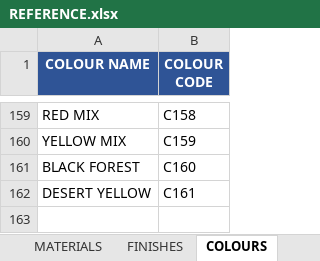
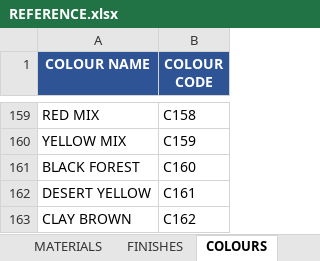
Before and after one commit to aftangent/Mat-Schedule, an Excel workbook: REFERENCE.xlsx, sheet COLOURS, drawn as a sheet; only a part is shown, gaps mark what is left out; values as stored, in another font and other column widths than the file's, no borders; the diff names each change by its address in the sheet, - before the commit and + after, or states it on an @@ line.

```diff
--- a/REFERENCE.xlsx (sheet COLOURS)
+++ b/REFERENCE.xlsx (sheet COLOURS)
+row 163: CLAY BROWN | C162
```
Also changed, not shown: sheet RAL.
